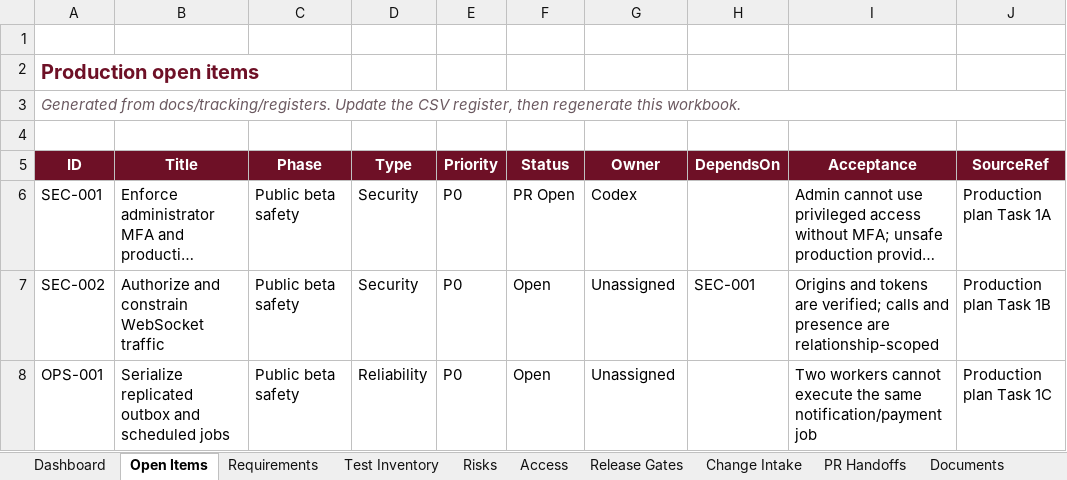
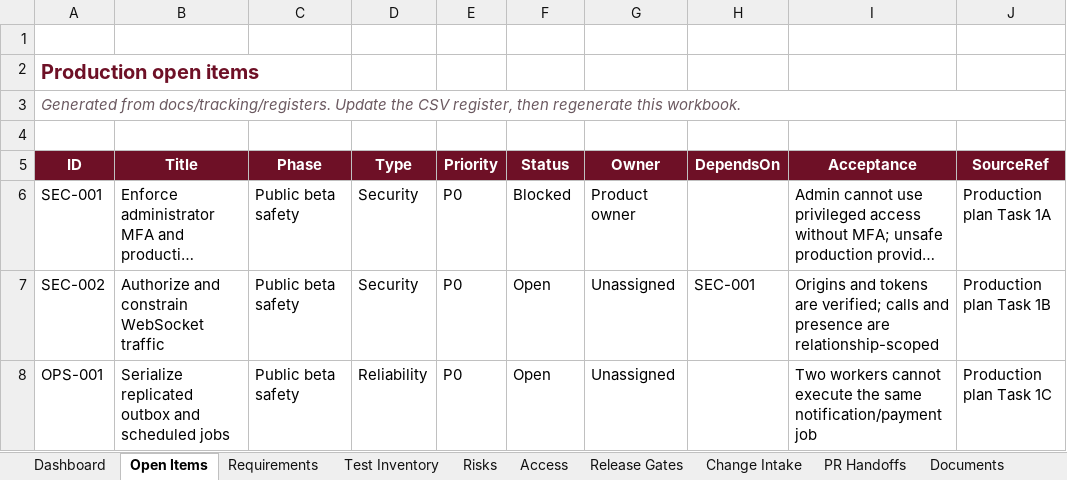
Before and after one commit to RohithTadiparti/world-of-weddingz-production, an Excel workbook: docs/tracking/production-readiness-tracker.xlsx, sheet Open Items, drawn as a sheet; only a part is shown; long unchanged cells end in …; values as stored, in another font and other column widths than the file's, no borders; conditional formats and table styles not drawn; the diff names each change by its address in the sheet, - before the commit and + after, or states it on an @@ line.

```diff
--- a/docs/tracking/production-readiness-tracker.xlsx (sheet Open Items)
+++ b/docs/tracking/production-readiness-tracker.xlsx (sheet Open Items)
-F6 (Status): PR Open
+F6 (Status): Blocked
-G6 (Owner): Codex
+G6 (Owner): Product owner
```
Also changed, not shown: sheet Dashboard, sheet PR Handoffs, sheet Test Inventory, charts or pictures, 3 other files.
